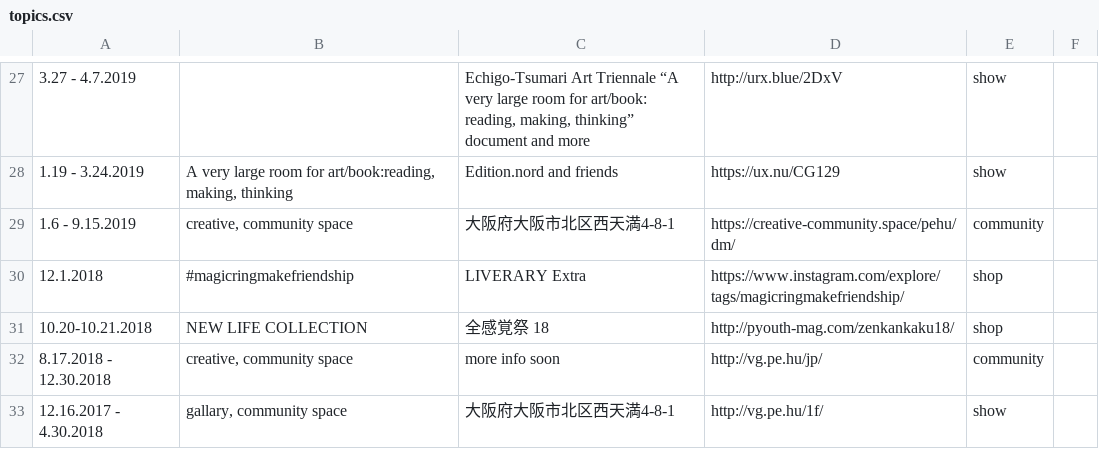
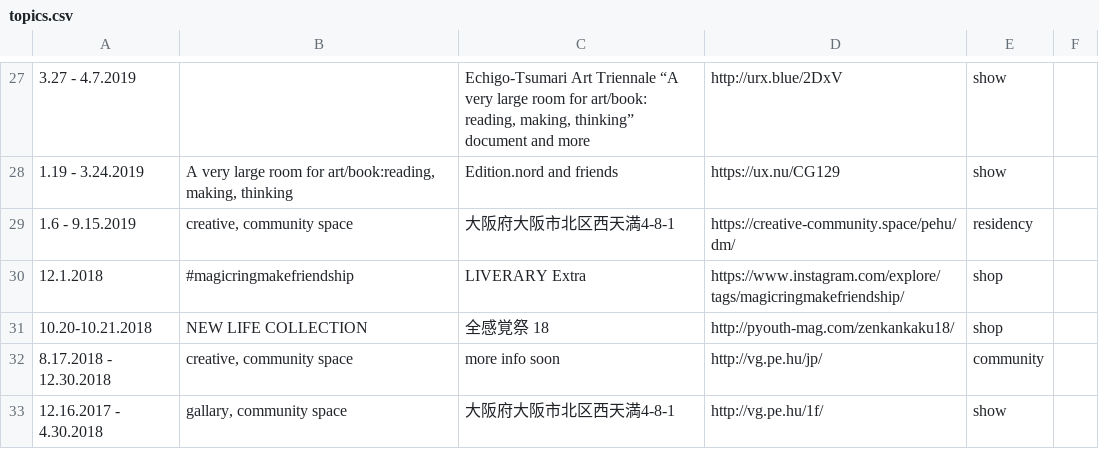
Before and after one commit to pe-hu/index, a CSV file: schedule/topics.csv, drawn as a sheet; only a part is shown, gaps mark what is left out.

```diff
--- a/schedule/topics.csv
+++ b/schedule/topics.csv
@@ -28,3 +28,3 @@
 1.19 - 3.24.2019,"A very large room for art/book:reading, making, thinking",Edition.nord and friends,https://ux.nu/CG129, show
-1.6 - 9.15.2019,"creative, community space",大阪府大阪市北区西天満4-8-1,https://creative-community.space/pehu/dm/, community
+1.6 - 9.15.2019,"creative, community space",大阪府大阪市北区西天満4-8-1,https://creative-community.space/pehu/dm/, residency
 12.1.2018, #magicringmakefriendship,LIVERARY Extra,https://www.instagram.com/explore/tags/magicringmakefriendship/, shop
```
Also changed, not shown: 1 other file.
